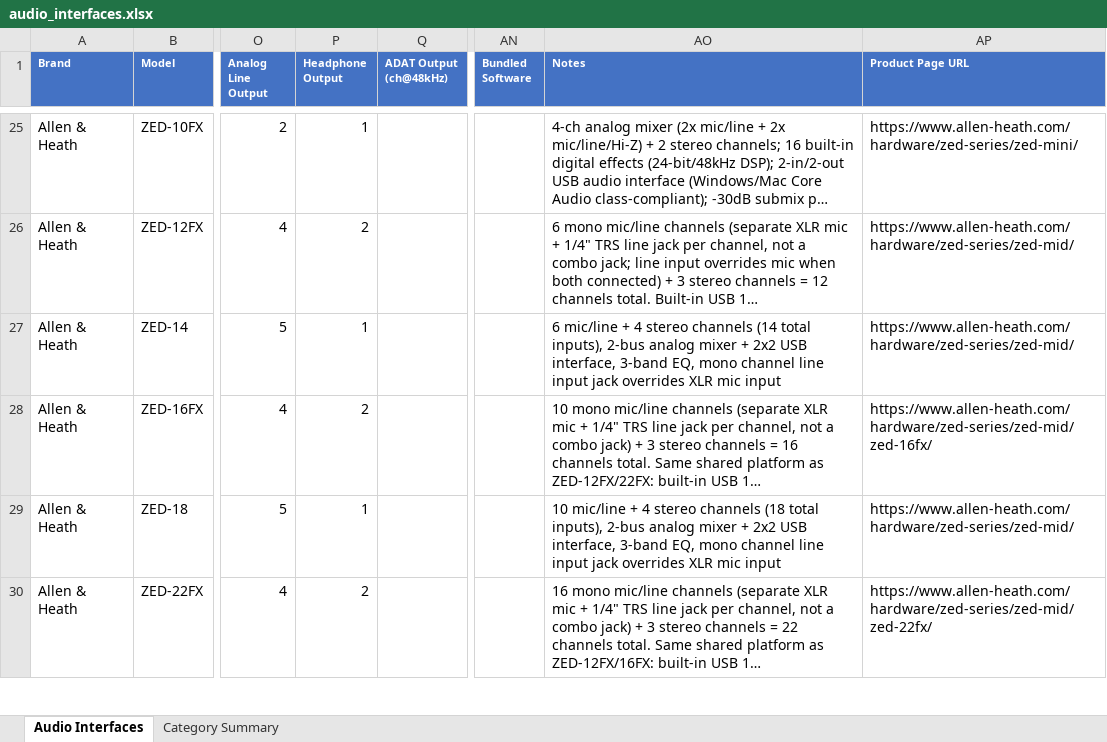
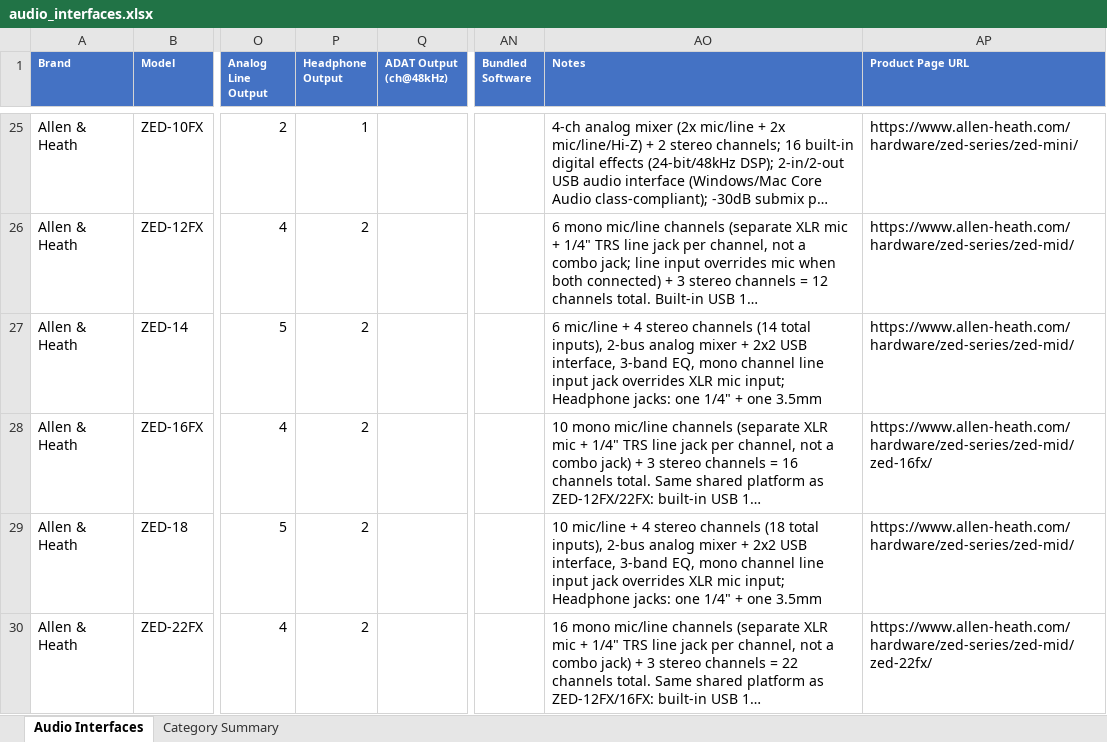
Before and after one commit to semnil/audio-interface-compare-site, an Excel workbook: data/audio_interfaces.xlsx, sheet Audio Interfaces, drawn as a sheet; only a part is shown, gaps mark what is left out; long unchanged cells end in …; values as stored, in another font and other column widths than the file's, no borders; the diff covers the shown part only; the diff names each change by its address in the sheet, - before the commit and + after, or states it on an @@ line.

```diff
--- a/data/audio_interfaces.xlsx (sheet Audio Interfaces)
+++ b/data/audio_interfaces.xlsx (sheet Audio Interfaces)
-P27 (Headphone Output): 1
+P27 (Headphone Output): 2
-AO27 (Notes): …XLR mic input
+AO27 (Notes): …XLR mic input; Headphone jacks: one 1/4" + one 3.5mm
-P29 (Headphone Output): 1
+P29 (Headphone Output): 2
-AO29 (Notes): …XLR mic input
+AO29 (Notes): …XLR mic input; Headphone jacks: one 1/4" + one 3.5mm
```
Also changed, not shown: 29 edited cells elsewhere in this sheet.
